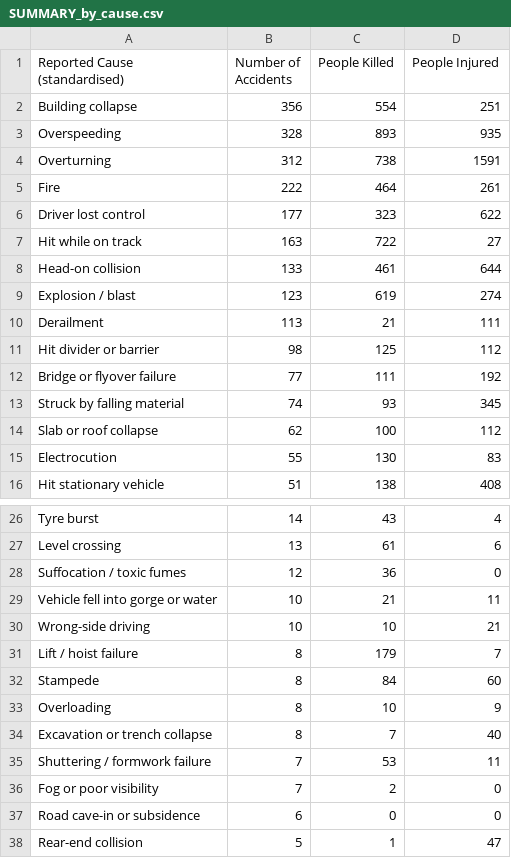
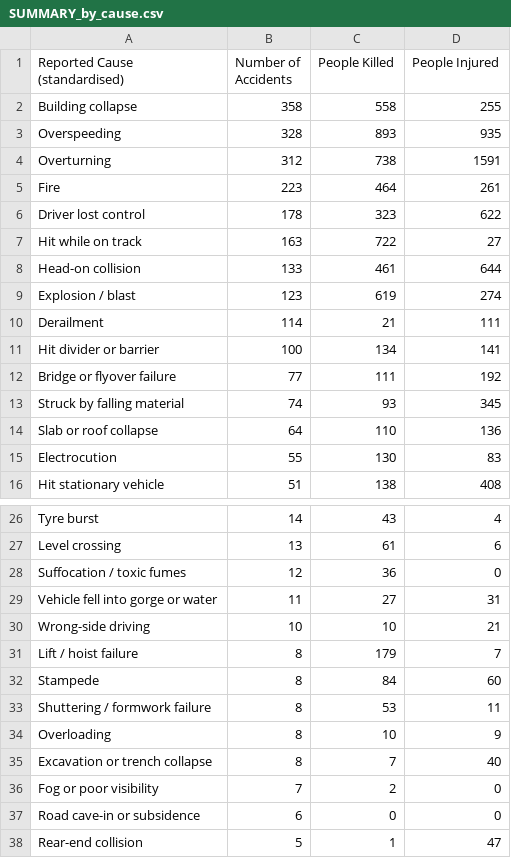
Before and after one commit to kbhattacharjeemsit-cloud/Accident-Monitor, a CSV file: SUMMARY_by_cause.csv, drawn as a sheet; only a part is shown, gaps mark what is left out; the diff covers the shown part only.

```diff
--- a/SUMMARY_by_cause.csv
+++ b/SUMMARY_by_cause.csv
@@ -1,7 +1,7 @@
 Reported Cause (standardised),Number of Accidents,People Killed,People Injured
-Building collapse,356,554,251
+Building collapse,358,558,255
 Overspeeding,328,893,935
 Overturning,312,738,1591
-Fire,222,464,261
-Driver lost control,177,323,622
+Fire,223,464,261
+Driver lost control,178,323,622
 Hit while on track,163,722,27
@@ -9,7 +9,7 @@ Head-on collision,133,461,644
 Explosion / blast,123,619,274
-Derailment,113,21,111
-Hit divider or barrier,98,125,112
+Derailment,114,21,111
+Hit divider or barrier,100,134,141
 Bridge or flyover failure,77,111,192
 Struck by falling material,74,93,345
-Slab or roof collapse,62,100,112
+Slab or roof collapse,64,110,136
 Electrocution,55,130,83
@@ -28,3 +28,3 @@ Level crossing,13,61,6
 Suffocation / toxic fumes,12,36,0
-Vehicle fell into gorge or water,10,21,11
+Vehicle fell into gorge or water,11,27,31
 Wrong-side driving,10,10,21
@@ -32,5 +32,5 @@ Lift / hoist failure,8,179,7
 Stampede,8,84,60
+Shuttering / formwork failure,8,53,11
 Overloading,8,10,9
 Excavation or trench collapse,8,7,40
-Shuttering / formwork failure,7,53,11
 Fog or poor visibility,7,2,0
```
Also changed, not shown: 7 edited cells elsewhere in this file, SUMMARY_all.csv, SUMMARY_by_category.csv, 6 other files.
